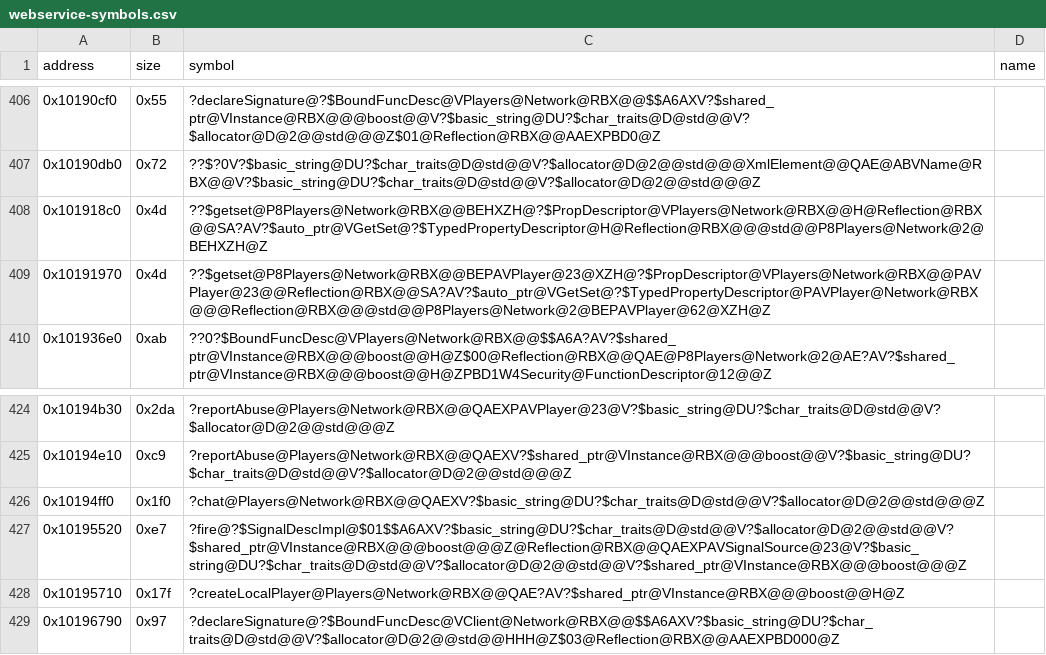
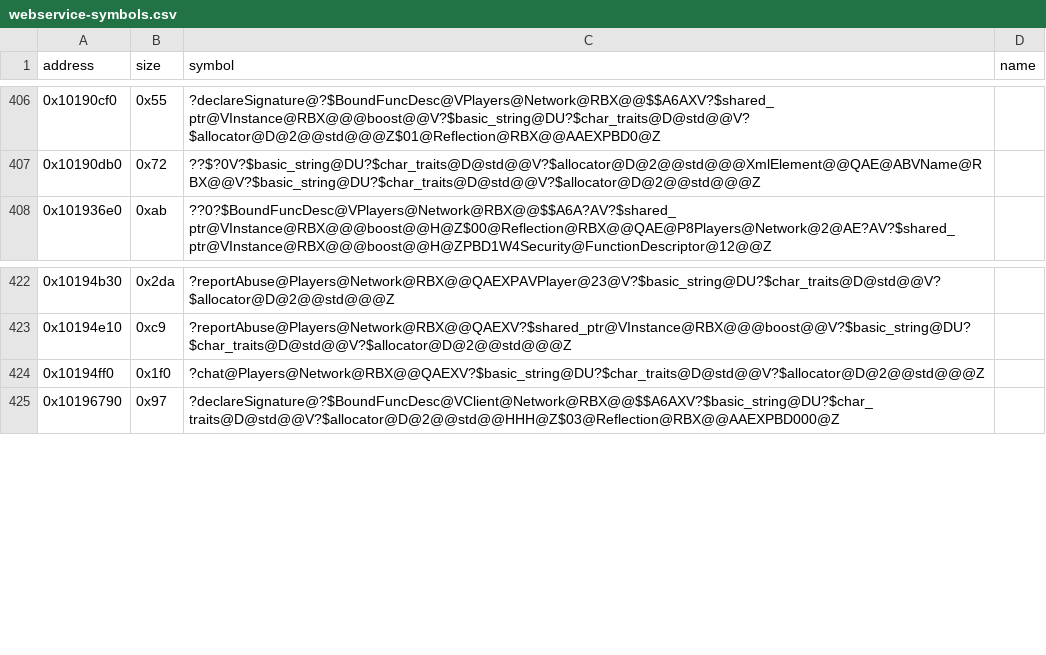
Before and after one commit to Asphaltian/OpenRBX, a CSV file: reccmp/webservice-symbols.csv, drawn as a sheet; only a part is shown, gaps mark what is left out; the diff names each change by its address in the sheet, - before the commit and + after, or states it on an @@ line.

Commit message:
Match Players' local player creation, chat history and player count descriptors, and keep GameSettings' singleton from Sound

```diff
--- a/reccmp/webservice-symbols.csv
+++ b/reccmp/webservice-symbols.csv
-row 408: 0x101918c0 | 0x4d | ??$getset@P8Players@Network@RBX@@BEHXZH@?$PropDescriptor@VPlayers@Network@RBX@@H@Reflection@RBX@@SA?AV?$auto_ptr@VGetSet@?$TypedPropertyDescriptor@H@Reflection@RBX@@@std@@P8Players@Network@2@BEHXZH@Z
-row 409: 0x10191970 | 0x4d | ??$getset@P8Players@Network@RBX@@BEPAVPlayer@23@XZH@?$PropDescriptor@VPlayers@Network@RBX@@PAVPlayer@23@@Reflection@RBX@@SA?AV?$auto_ptr@VGetSet@?$TypedPropertyDescriptor@PAVPlayer@Network@RBX@@@Reflection@RBX@@@std@@P8Players@Network@2@BEPAVPlayer@62@XZH@Z
-row 427: 0x10195520 | 0xe7 | ?fire@?$SignalDescImpl@$01$$A6AXV?$basic_string@DU?$char_traits@D@std@@V?$allocator@D@2@@std@@V?$shared_ptr@VInstance@RBX@@@boost@@@Z@Reflection@RBX@@QAEXPAVSignalSource@23@V?$basic_string@DU?$char_traits@D@std@@V?$allocator@D@2@@std@@V?$shared_ptr@VInstance@RBX@@@boost@@@Z
-row 428: 0x10195710 | 0x17f | ?createLocalPlayer@Players@Network@RBX@@QAE?AV?$shared_ptr@VInstance@RBX@@@boost@@H@Z
```
Also changed, not shown: reccmp/webservice-globals.csv, reccmp/webservice-synthetic.csv, 7 other files.
